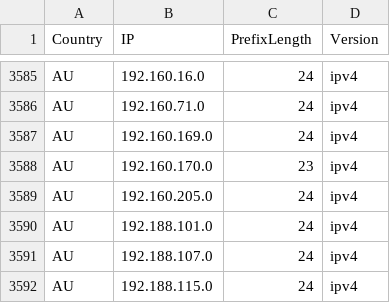
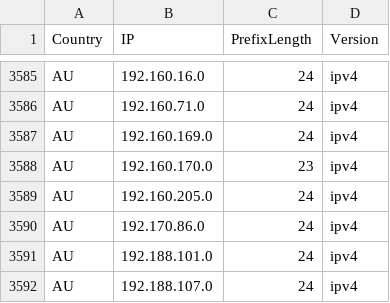
Before and after one commit to HotCakeX/Official-IANA-IP-blocks, a CSV file: CSV/IPV4/AU.csv, drawn as a sheet; only a part is shown, gaps mark what is left out; the shorter side is filled out with more unchanged rows; the diff names each change by its address in the sheet, - before the commit and + after, or states it on an @@ line.

```diff
--- a/CSV/IPV4/AU.csv
+++ b/CSV/IPV4/AU.csv
+row 3590: AU | 192.170.86.0 | 24 | ipv4
```
Also changed, not shown: CSV/IPV4/IN.csv, CSV/IPV4/TH.csv, 54 other files.
